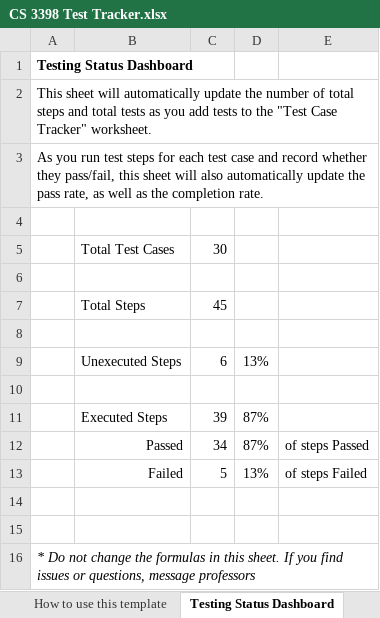
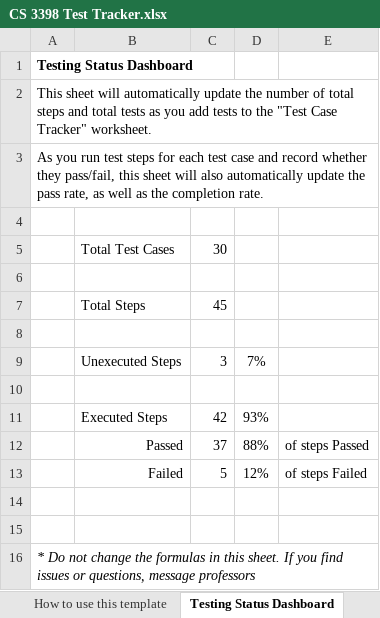
Before and after one commit to CS3398-Miranda-Cosgroves/GetRichTwitch, an Excel workbook: Homework Assignments/a15/CS 3398 Test Tracker.xlsx, sheet Testing Status Dashboard, drawn as a sheet; values as stored, in another font and other column widths than the file's, no borders; removed rows and columns are numbered as before the commit, all else as after; the diff names each change by its address in the sheet, - before the commit and + after, or states it on an @@ line.

```diff
--- a/Homework Assignments/a15/CS 3398 Test Tracker.xlsx (sheet Testing Status Dashboard)
+++ b/Homework Assignments/a15/CS 3398 Test Tracker.xlsx (sheet Testing Status Dashboard)
-row 9:  | Unexecuted Steps | 6 | 13%
+row 9:  | Unexecuted Steps | 3 | 7%
-row 11:  | Executed Steps | 39 | 87%
-row 12:  | Passed | 34 | 87% | of steps Passed
+row 11:  | Executed Steps | 42 | 93%
+row 12:  | Passed | 37 | 88% | of steps Passed
-D13: 13%
+D13: 12%
```
Also changed, not shown: sheet Test Creation Assigments, sheet Test Data, formulas that keep their value.
